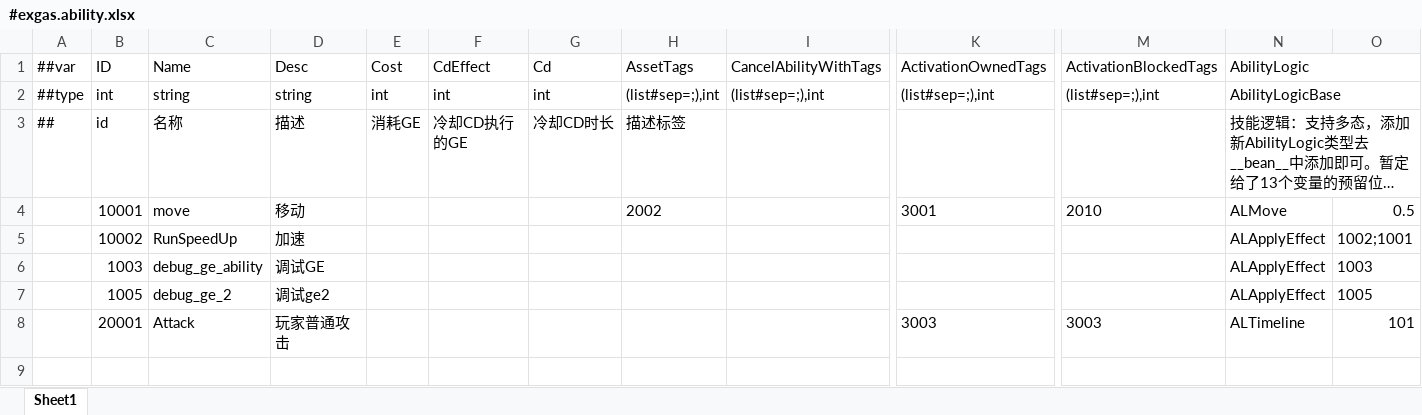
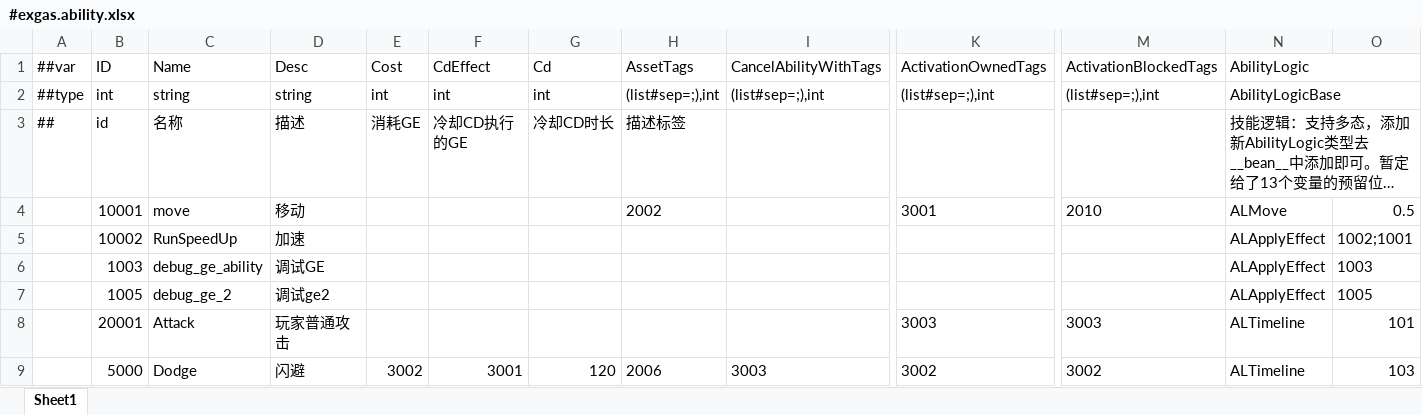
Before and after one commit to No78Vino/gameplay-ability-system-for-unity, an Excel workbook: EX_GAS_Config/ProjectConfigTable/exgas_config/Datas/#exgas.ability.xlsx, sheet Sheet1, drawn as a sheet; only a part is shown, gaps mark what is left out; long unchanged cells end in …; values as stored, in another font and other column widths than the file's, no borders; rows hold the shown columns only; the diff names each change by its address in the sheet, - before the commit and + after, or states it on an @@ line.

```diff
--- a/EX_GAS_Config/ProjectConfigTable/exgas_config/Datas/#exgas.ability.xlsx (sheet Sheet1)
+++ b/EX_GAS_Config/ProjectConfigTable/exgas_config/Datas/#exgas.ability.xlsx (sheet Sheet1)
+row 9:  | 5000 | Dodge | 闪避 | 3002 | 3001 | 120 | 2006 | 3003 | 3002 | 3002 | ALTimeline | 103
```
Also changed, not shown: EX_GAS_Config/ProjectConfigTable/exgas_config/Datas/#exgas.gameplayEffect.xlsx, EX_GAS_Config/ProjectConfigTable/exgas_config/Datas/#exgas.gameplayTags.xlsx, 8 other files.
